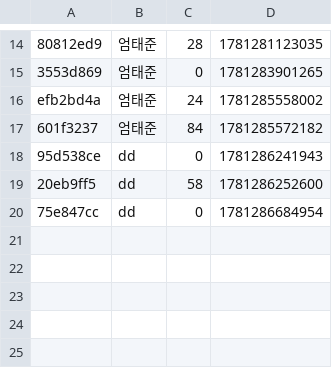
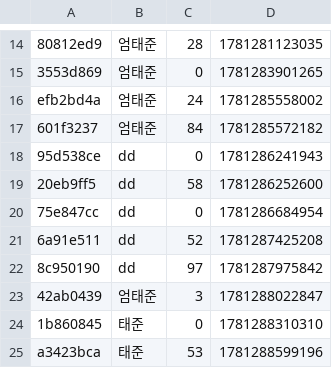
Before and after one commit to JeongwonKoog/6-java, a CSV file: data/rankings.csv, drawn as a sheet; only a part is shown, gaps mark what is left out; the diff names each change by its address in the sheet, - before the commit and + after, or states it on an @@ line.

```diff
--- a/data/rankings.csv
+++ b/data/rankings.csv
+row 21: 6a91e511 | dd | 52 | 1781287425208
+row 22: 8c950190 | dd | 97 | 1781287975842
+row 23: 42ab0439 | 엄태준 | 3 | 1781288022847
+row 24: 1b860845 | 태준 | 0 | 1781288310310
+row 25: a3423bca | 태준 | 53 | 1781288599196
```
Also changed, not shown: 1 other file.
